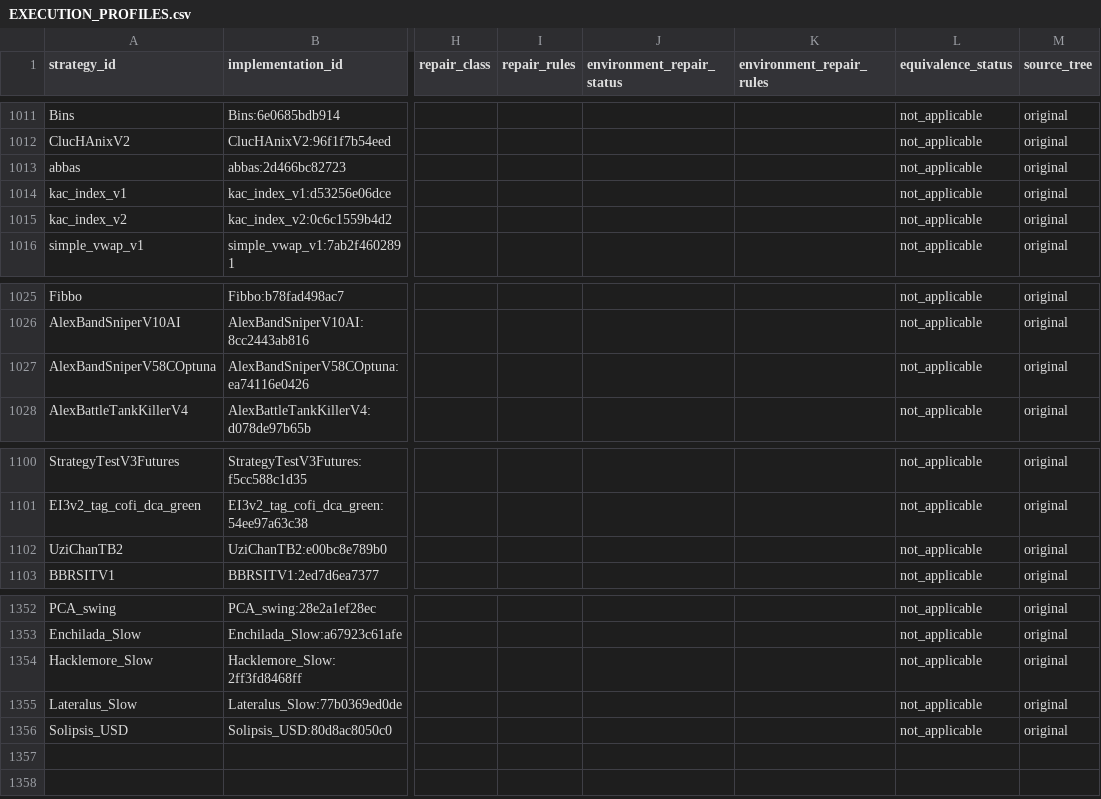
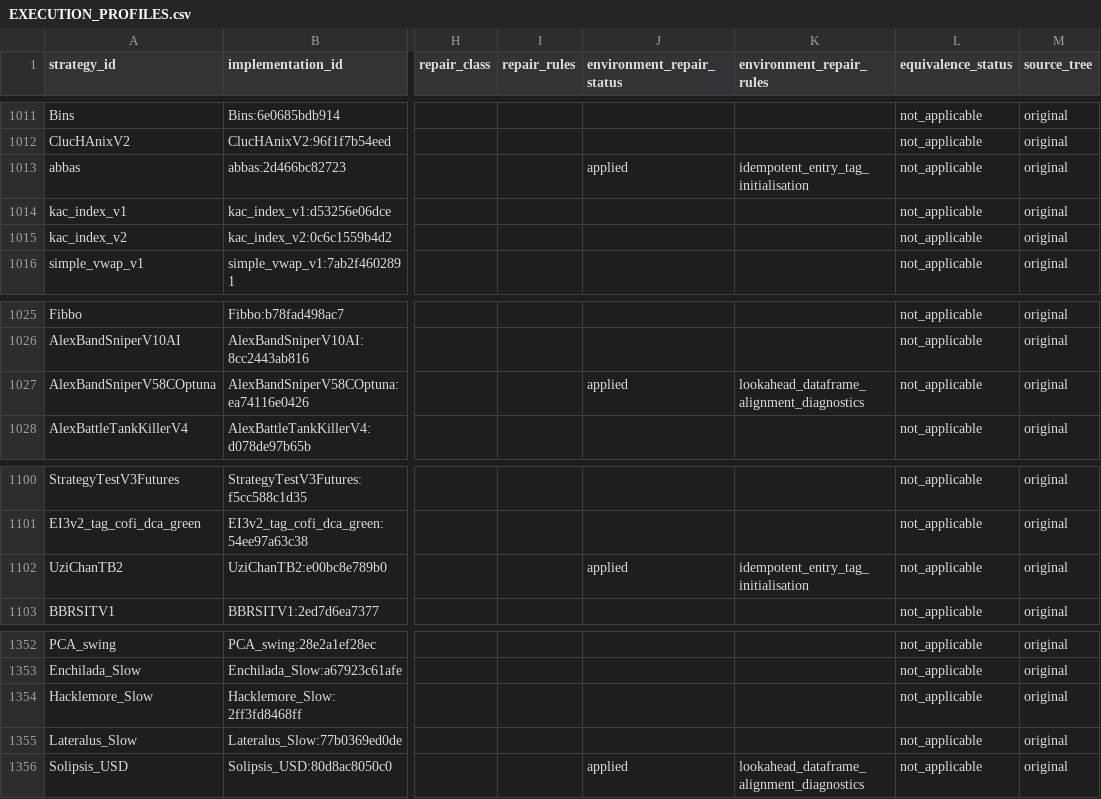
Before and after one commit to M1ch43lV/strategy-audit, a CSV file: evidence/EXECUTION_PROFILES.csv, drawn as a sheet; only a part is shown, gaps mark what is left out; the diff covers the shown part only; the diff names each change by its address in the sheet, - before the commit and + after, or states it on an @@ line.

```diff
--- a/evidence/EXECUTION_PROFILES.csv
+++ b/evidence/EXECUTION_PROFILES.csv
-J1013 (environment_repair_status): (empty)
+J1013 (environment_repair_status): applied
-K1013 (environment_repair_rules): (empty)
+K1013 (environment_repair_rules): idempotent_entry_tag_initialisation
-J1027 (environment_repair_status): (empty)
+J1027 (environment_repair_status): applied
-K1027 (environment_repair_rules): (empty)
+K1027 (environment_repair_rules): lookahead_dataframe_alignment_diagnostics
-J1102 (environment_repair_status): (empty)
+J1102 (environment_repair_status): applied
-K1102 (environment_repair_rules): (empty)
+K1102 (environment_repair_rules): idempotent_entry_tag_initialisation
-J1356 (environment_repair_status): (empty)
+J1356 (environment_repair_status): applied
-K1356 (environment_repair_rules): (empty)
+K1356 (environment_repair_rules): lookahead_dataframe_alignment_diagnostics
```
Also changed, not shown: 17 edited cells elsewhere in this file, 4 other files.
